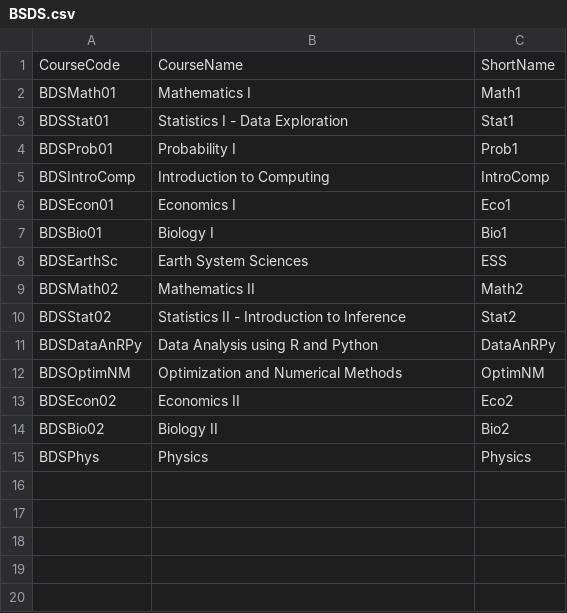
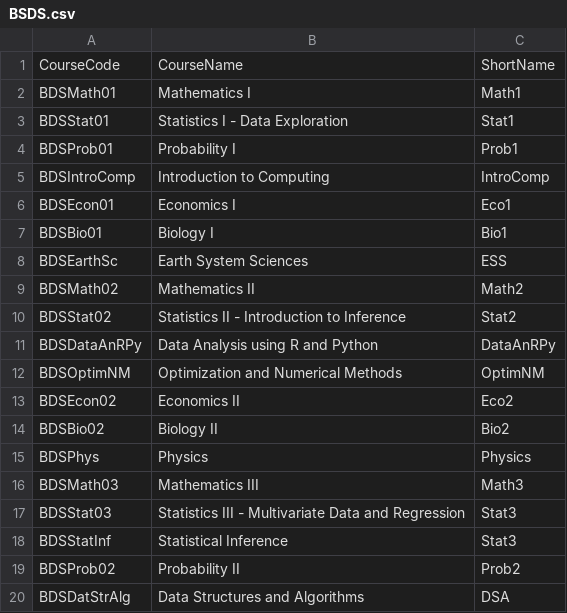
Before and after one commit to deepayan/isimm, a CSV file: inst/extdata/BSDS.csv, drawn as a sheet; the diff names each change by its address in the sheet, - before the commit and + after, or states it on an @@ line.

Commit message:
update BSDS course list

```diff
--- a/inst/extdata/BSDS.csv
+++ b/inst/extdata/BSDS.csv
+row 16: BDSMath03 | Mathematics III | Math3
+row 17: BDSStat03 | Statistics III - Multivariate Data and Regression | Stat3
+row 18: BDSStatInf | Statistical Inference | Stat3
+row 19: BDSProb02 | Probability II | Prob2
+row 20: BDSDatStrAlg | Data Structures and Algorithms | DSA
```
Also changed, not shown: 3 other files.
